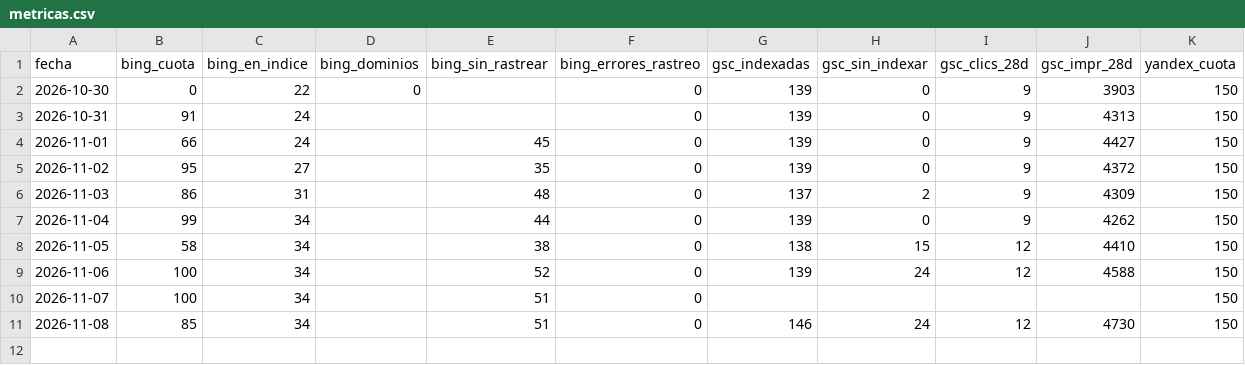
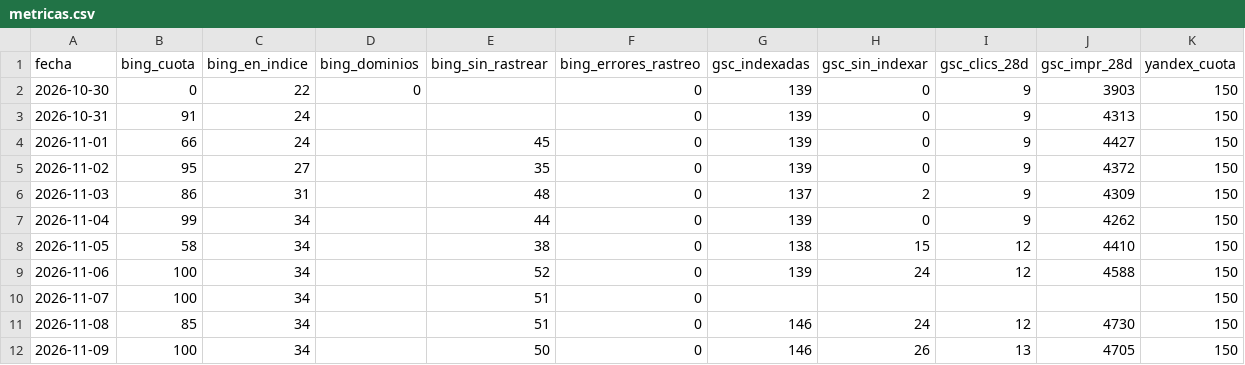
Before and after one commit to jvdgestor-design/avanza-web, a CSV file: motor/metricas.csv, drawn as a sheet.

```diff
--- a/motor/metricas.csv
+++ b/motor/metricas.csv
@@ -11 +11,2 @@ fecha,bing_cuota,bing_en_indice,bing_dominios,bing_sin_rastrear,bing_errores_ras
 2026-11-08,85,34,,51,0,146,24,12,4730,150
+2026-11-09,100,34,,50,0,146,26,13,4705,150
```
Also changed, not shown: 5 other files.
